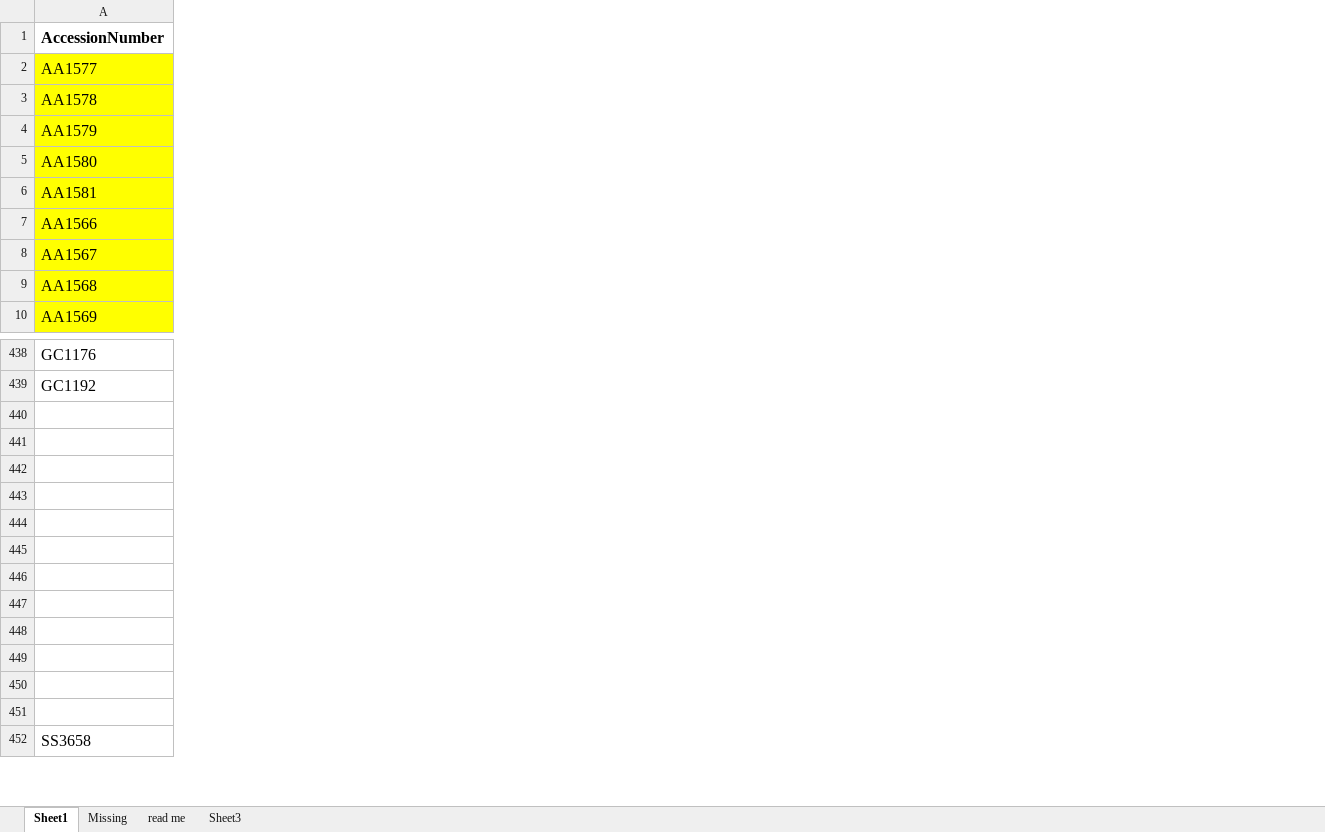
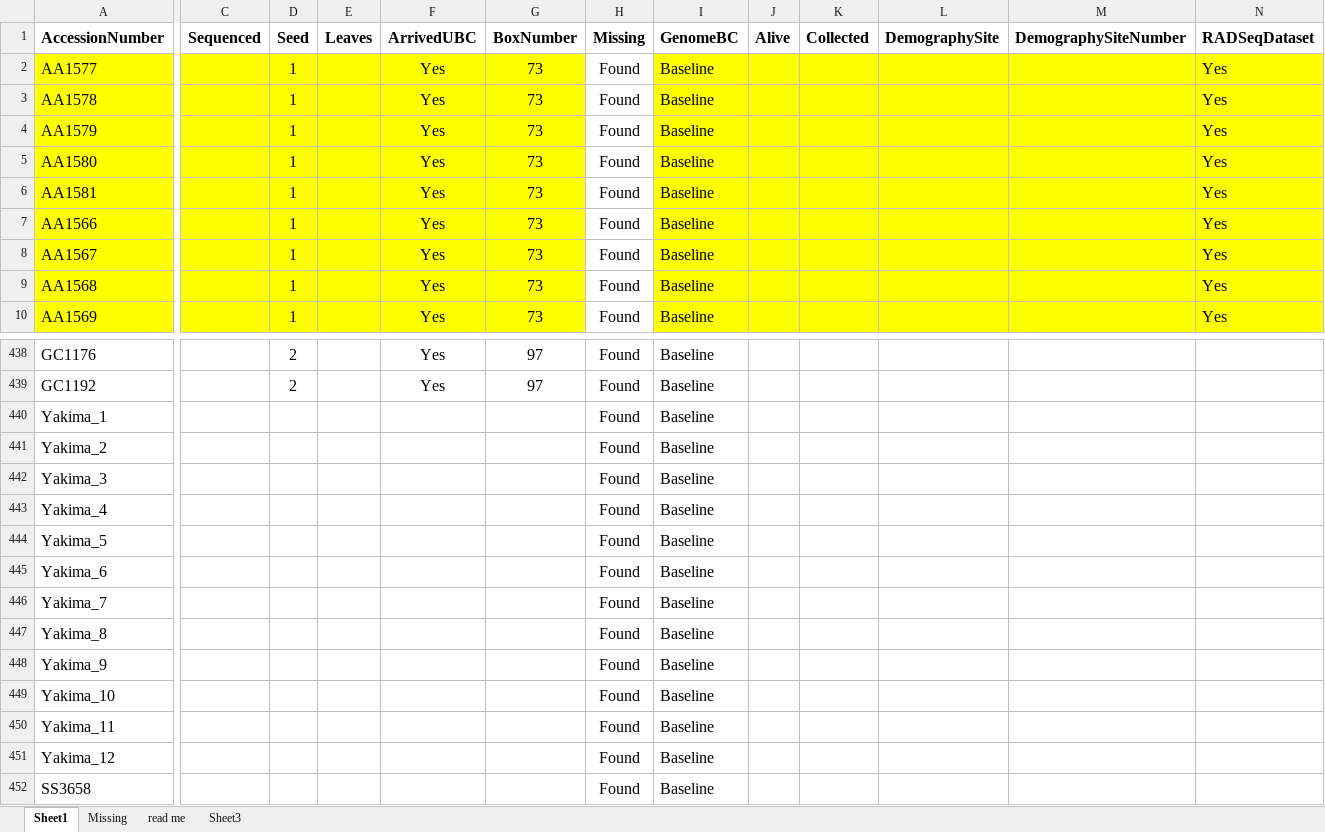
Before and after one commit to anstettd/a_Resurrection, an Excel workbook: Roseta/Genome_Rosetta.xlsx, sheet Sheet1, drawn as a sheet; only a part is shown, gaps mark what is left out; values as stored, in another font and other column widths than the file's, no borders; the diff covers the shown part only; the diff names each change by its address in the sheet, - before the commit and + after, or states it on an @@ line.

Commit message:
roseta_updates

```diff
--- a/Roseta/Genome_Rosetta.xlsx (sheet Sheet1)
+++ b/Roseta/Genome_Rosetta.xlsx (sheet Sheet1)
@@ column C (Sequenced) unhidden, empty @@
@@ column D (Seed) unhidden, rows 2-10: all 1; rows 438-439: 2 | 2 @@
@@ column E (Leaves) unhidden, empty @@
@@ column F (ArrivedUBC) unhidden, rows 2-10: all Yes; rows 438-439: Yes | Yes @@
@@ column G (BoxNumber) unhidden, rows 2-10: all 73; rows 438-439: 97 | 97 @@
@@ column H (Missing) unhidden, rows 2-10: all Found; rows 438-452: all Found @@
@@ column I (GenomeBC) unhidden, rows 2-10: all Baseline; rows 438-452: all Baseline @@
@@ column J (Alive) unhidden, empty @@
@@ column K (Collected) unhidden, empty @@
@@ column L (DemographySite) unhidden, empty @@
@@ column M (DemographySiteNumber) unhidden, empty @@
@@ column N (RADSeqDataset) unhidden, rows 2-10: all Yes @@
-A440 (AccessionNumber): (empty)
+A440 (AccessionNumber): Yakima_1
-A441 (AccessionNumber): (empty)
+A441 (AccessionNumber): Yakima_2
-A442 (AccessionNumber): (empty)
+A442 (AccessionNumber): Yakima_3
-A443 (AccessionNumber): (empty)
+A443 (AccessionNumber): Yakima_4
-A444 (AccessionNumber): (empty)
+A444 (AccessionNumber): Yakima_5
-A445 (AccessionNumber): (empty)
+A445 (AccessionNumber): Yakima_6
-A446 (AccessionNumber): (empty)
+A446 (AccessionNumber): Yakima_7
-A447 (AccessionNumber): (empty)
+A447 (AccessionNumber): Yakima_8
-A448 (AccessionNumber): (empty)
+A448 (AccessionNumber): Yakima_9
-A449 (AccessionNumber): (empty)
+A449 (AccessionNumber): Yakima_10
-A450 (AccessionNumber): (empty)
+A450 (AccessionNumber): Yakima_11
-A451 (AccessionNumber): (empty)
+A451 (AccessionNumber): Yakima_12
```
Also changed, not shown: 3 added columns elsewhere in this sheet, formulas that keep their value, 1 other file.
